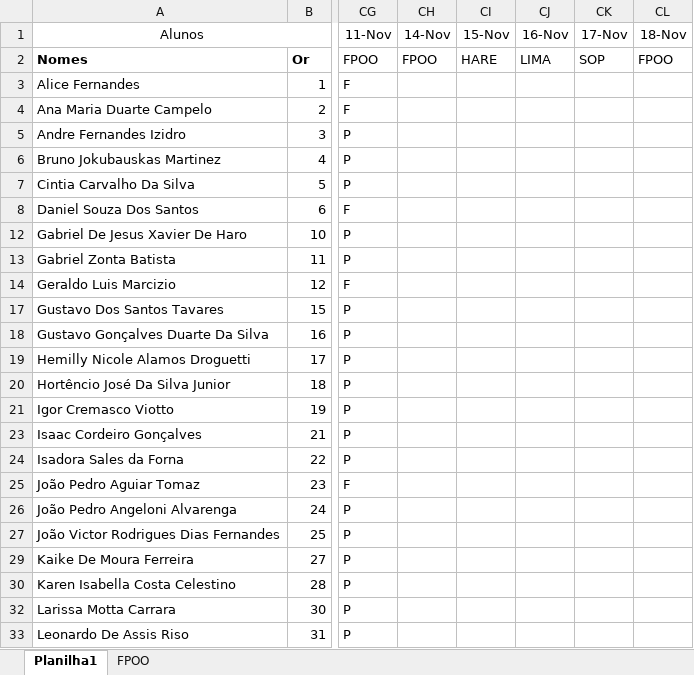
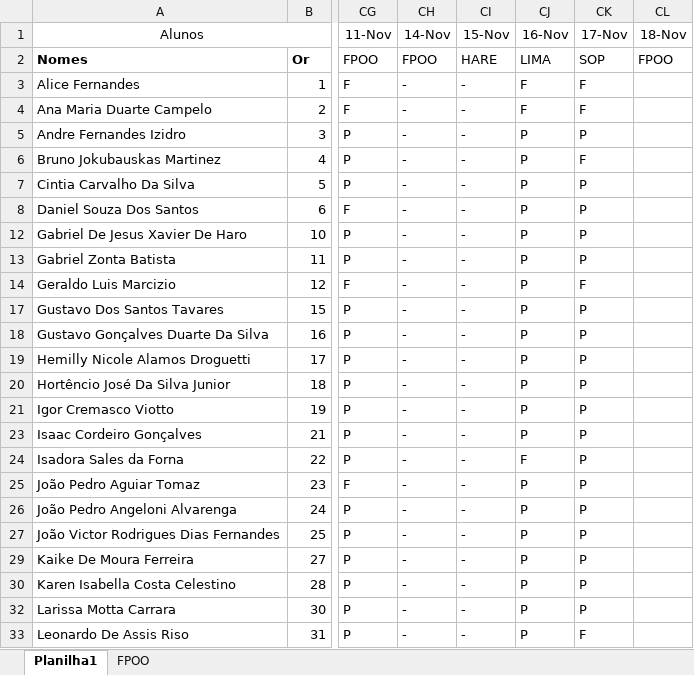
Before and after one commit to wellifabio/senai2022, an Excel workbook: 1des/chamada.xlsx, sheet Planilha1, drawn as a sheet; only a part is shown, gaps mark what is left out; values as stored, in another font and other column widths than the file's, no borders; conditional formats not drawn; the diff covers the shown part only; the diff names each change by its address in the sheet, - before the commit and + after, or states it on an @@ line.

```diff
--- a/1des/chamada.xlsx (sheet Planilha1)
+++ b/1des/chamada.xlsx (sheet Planilha1)
-CH3:CH8 (14-Nov): (empty)
+CH3:CH8 (14-Nov): -
-CI3:CI8 (15-Nov): (empty)
+CI3:CI8 (15-Nov): -
-CJ3:CJ4 (16-Nov): (empty)
+CJ3:CJ4 (16-Nov): F
-CK3:CK4 (17-Nov): (empty)
+CK3:CK4 (17-Nov): F
-CJ5:CJ8 (16-Nov): (empty)
+CJ5:CJ8 (16-Nov): P
-CK5 (17-Nov): (empty)
+CK5 (17-Nov): P
-CK6 (17-Nov): (empty)
+CK6 (17-Nov): F
-CK7:CK8 (17-Nov): (empty)
+CK7:CK8 (17-Nov): P
-CH12:CH14 (14-Nov): (empty)
+CH12:CH14 (14-Nov): -
-CI12:CI14 (15-Nov): (empty)
+CI12:CI14 (15-Nov): -
-CJ12:CJ14 (16-Nov): (empty)
+CJ12:CJ14 (16-Nov): P
-CK12:CK13 (17-Nov): (empty)
+CK12:CK13 (17-Nov): P
-CK14 (17-Nov): (empty)
+CK14 (17-Nov): F
-CH17:CH21 (14-Nov): (empty)
+CH17:CH21 (14-Nov): -
-CI17:CI21 (15-Nov): (empty)
+CI17:CI21 (15-Nov): -
-CJ17:CJ21 (16-Nov): (empty)
+CJ17:CJ21 (16-Nov): P
-CK17:CK21 (17-Nov): (empty)
+CK17:CK21 (17-Nov): P
-CH23:CH27 (14-Nov): (empty)
+CH23:CH27 (14-Nov): -
-CI23:CI27 (15-Nov): (empty)
+CI23:CI27 (15-Nov): -
-CJ23 (16-Nov): (empty)
+CJ23 (16-Nov): P
-CK23:CK27 (17-Nov): (empty)
+CK23:CK27 (17-Nov): P
-CJ24 (16-Nov): (empty)
+CJ24 (16-Nov): F
-CJ25:CJ27 (16-Nov): (empty)
+CJ25:CJ27 (16-Nov): P
-CH29:CH30 (14-Nov): (empty)
+CH29:CH30 (14-Nov): -
-CI29:CI30 (15-Nov): (empty)
+CI29:CI30 (15-Nov): -
-CJ29:CJ30 (16-Nov): (empty)
+CJ29:CJ30 (16-Nov): P
-CK29:CK30 (17-Nov): (empty)
+CK29:CK30 (17-Nov): P
-CH32:CH33 (14-Nov): (empty)
+CH32:CH33 (14-Nov): -
-CI32:CI33 (15-Nov): (empty)
+CI32:CI33 (15-Nov): -
-CJ32:CJ33 (16-Nov): (empty)
+CJ32:CJ33 (16-Nov): P
-CK32 (17-Nov): (empty)
+CK32 (17-Nov): P
-CK33 (17-Nov): (empty)
+CK33 (17-Nov): F
```
Also changed, not shown: 48 edited cells elsewhere in this sheet, 1 other file.
